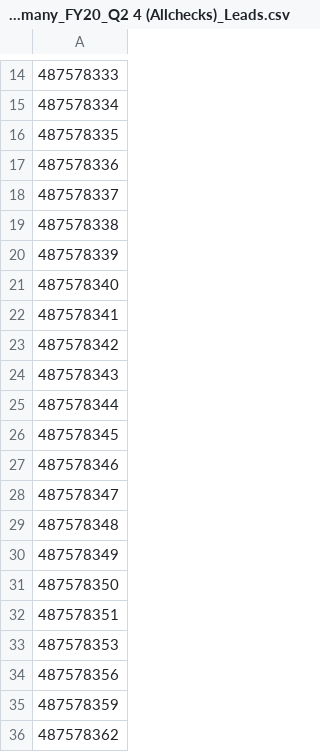
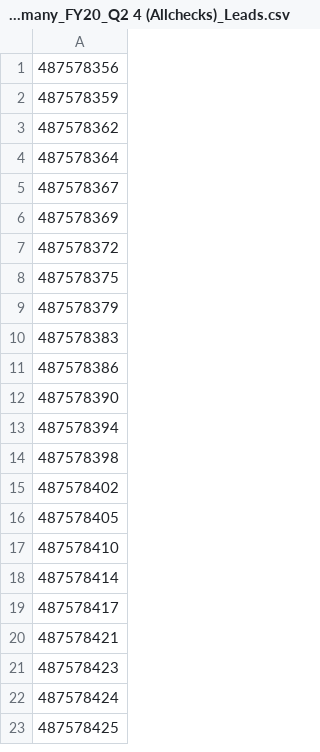
Before and after one commit to ironmanGit/lolagrove, a CSV file: campaignFiles/INTEL_ITOG_MRS_Thyssenkrupp_Germany_FY20_Q2 4 (Allchecks)_Leads.csv, drawn as a sheet; only a part is shown, gaps mark what is left out; the shorter side is filled out with more unchanged rows; the diff covers the shown part only; the diff names each change by its address in the sheet, - before the commit and + after, or states it on an @@ line.

```diff
--- a/campaignFiles/INTEL_ITOG_MRS_Thyssenkrupp_Germany_FY20_Q2 4 (Allchecks)_Leads.csv
+++ b/campaignFiles/INTEL_ITOG_MRS_Thyssenkrupp_Germany_FY20_Q2 4 (Allchecks)_Leads.csv
-row 14: 487578333
-row 15: 487578334
-row 16: 487578335
-row 17: 487578336
-row 18: 487578337
-row 19: 487578338
-row 20: 487578339
-row 21: 487578340
-row 22: 487578341
-row 23: 487578342
-row 24: 487578343
-row 25: 487578344
-row 26: 487578345
-row 27: 487578346
-row 28: 487578347
-row 29: 487578348
-row 30: 487578349
-row 31: 487578350
-row 32: 487578351
-row 33: 487578353
```
Also changed, not shown: 13 removed rows elsewhere in this file, 7 other files.
